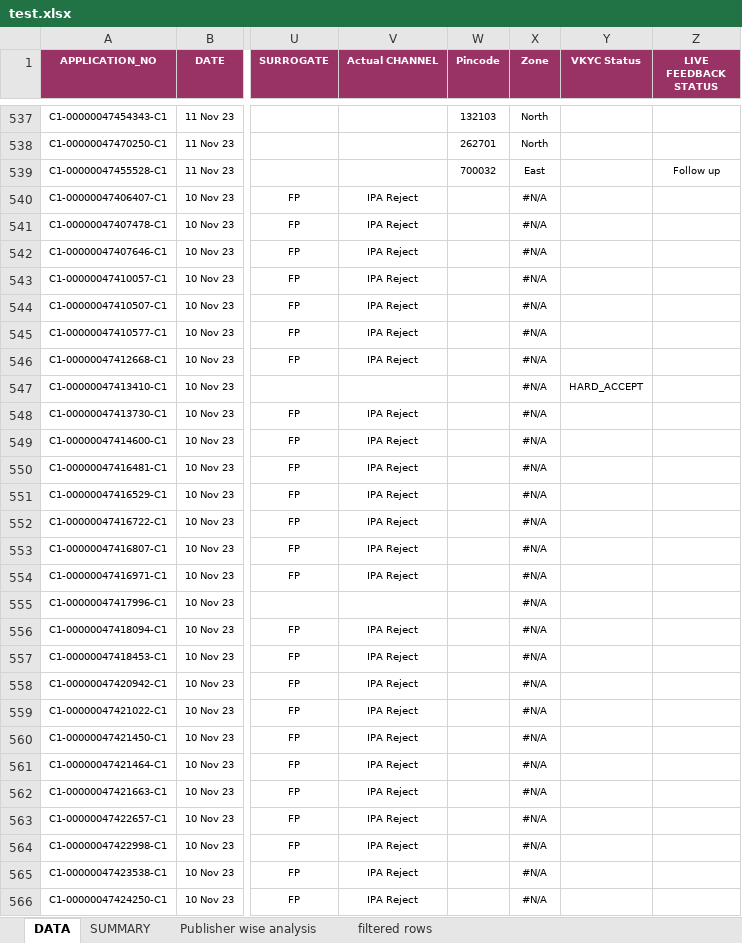
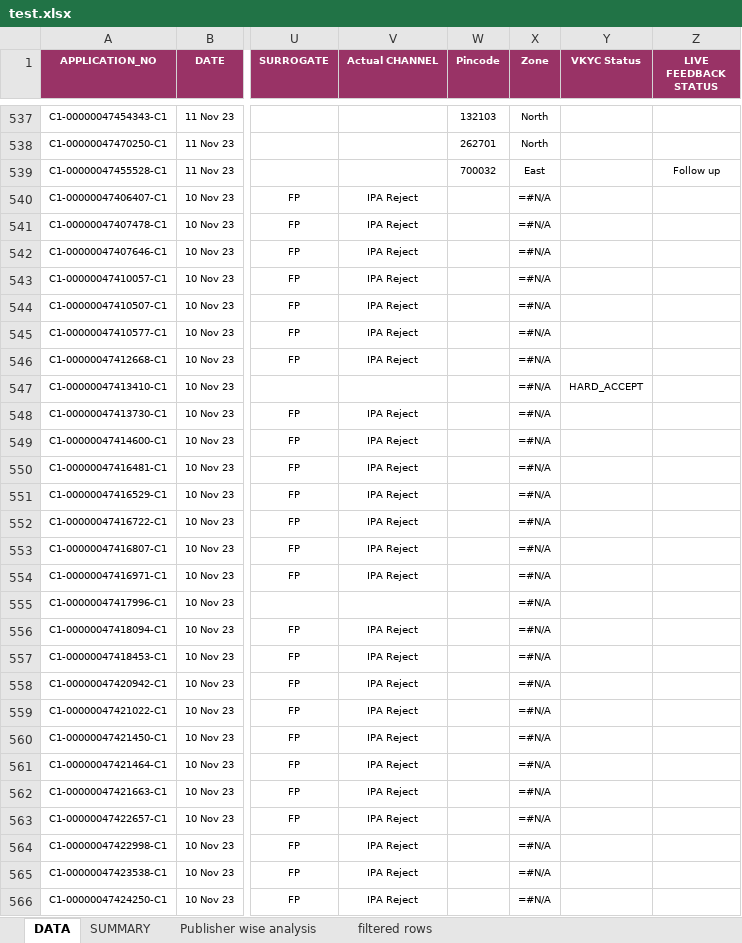
Before and after one commit to Maximloko/python_to_excel, an Excel workbook: Create file/test.xlsx, sheet DATA, drawn as a sheet; only a part is shown, gaps mark what is left out; values as stored, in another font and other column widths than the file's, no borders; formulas without a stored value are shown as written; the diff covers the shown part only; the diff names each change by its address in the sheet, - before the commit and + after, or states it on an @@ line.

```diff
--- a/Create file/test.xlsx (sheet DATA)
+++ b/Create file/test.xlsx (sheet DATA)
-X540:X566 (Zone): #N/A
+X540:X566 (Zone): =#N/A
```
Also changed, not shown: 821 edited cells elsewhere in this sheet, sheet SUMMARY, 4 other files.
